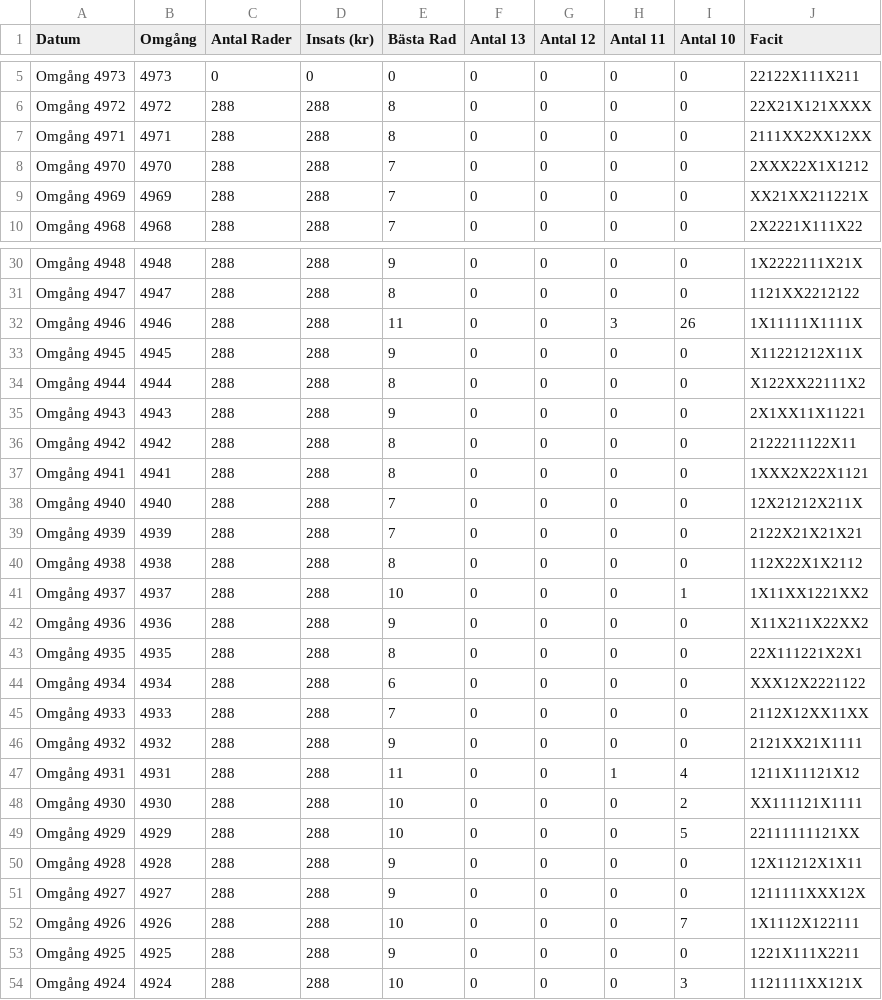
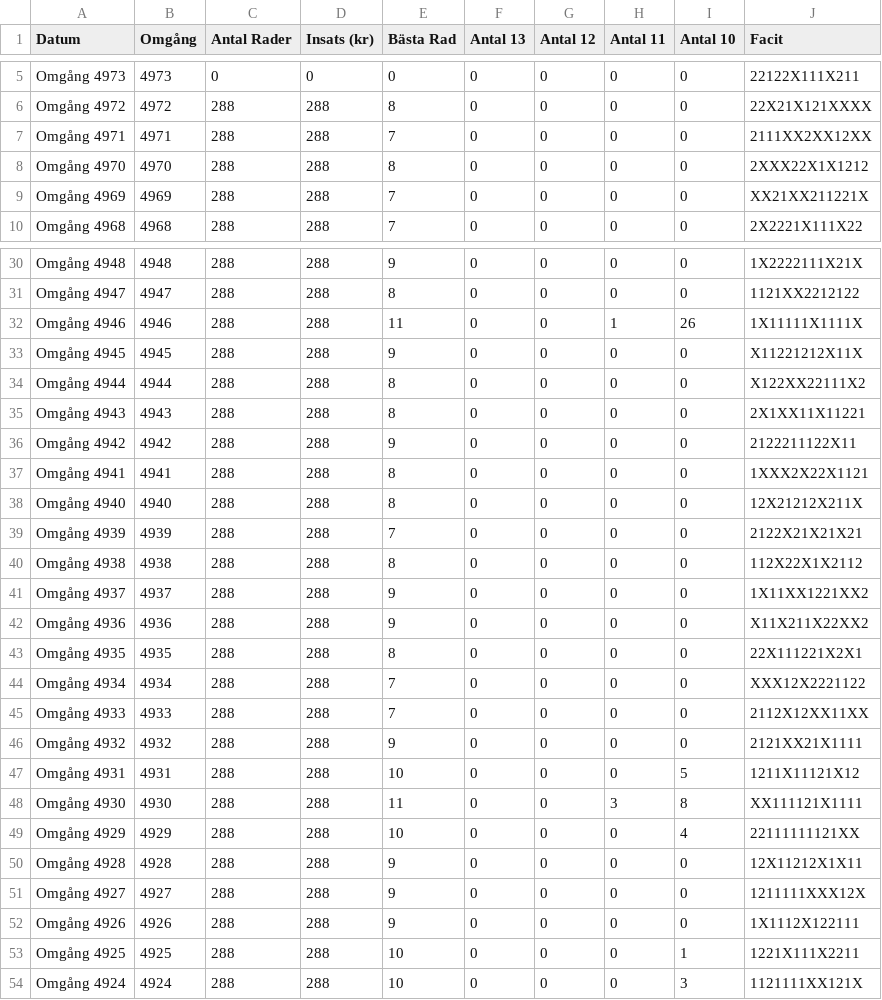
Before and after one commit to bjorndalman/website, a CSV file: data/stryktipset_history_challenger.csv, drawn as a sheet; only a part is shown, gaps mark what is left out; the diff covers the shown part only.

```diff
--- a/data/stryktipset_history_challenger.csv
+++ b/data/stryktipset_history_challenger.csv
@@ -6,4 +6,4 @@ Omgång 4973,4973,0,0,0,0,0,0,0,22122X111X211
 Omgång 4972,4972,288,288,8,0,0,0,0,22X21X121XXXX
-Omgång 4971,4971,288,288,8,0,0,0,0,2111XX2XX12XX
-Omgång 4970,4970,288,288,7,0,0,0,0,2XXX22X1X1212
+Omgång 4971,4971,288,288,7,0,0,0,0,2111XX2XX12XX
+Omgång 4970,4970,288,288,8,0,0,0,0,2XXX22X1X1212
 Omgång 4969,4969,288,288,7,0,0,0,0,XX21XX211221X
@@ -31,24 +31,24 @@ Omgång 4948,4948,288,288,9,0,0,0,0,1X2222111X21X
 Omgång 4947,4947,288,288,8,0,0,0,0,1121XX2212122
-Omgång 4946,4946,288,288,11,0,0,3,26,1X11111X1111X
+Omgång 4946,4946,288,288,11,0,0,1,26,1X11111X1111X
 Omgång 4945,4945,288,288,9,0,0,0,0,X11221212X11X
 Omgång 4944,4944,288,288,8,0,0,0,0,X122XX22111X2
-Omgång 4943,4943,288,288,9,0,0,0,0,2X1XX11X11221
-Omgång 4942,4942,288,288,8,0,0,0,0,2122211122X11
+Omgång 4943,4943,288,288,8,0,0,0,0,2X1XX11X11221
+Omgång 4942,4942,288,288,9,0,0,0,0,2122211122X11
 Omgång 4941,4941,288,288,8,0,0,0,0,1XXX2X22X1121
-Omgång 4940,4940,288,288,7,0,0,0,0,12X21212X211X
+Omgång 4940,4940,288,288,8,0,0,0,0,12X21212X211X
 Omgång 4939,4939,288,288,7,0,0,0,0,2122X21X21X21
 Omgång 4938,4938,288,288,8,0,0,0,0,112X22X1X2112
-Omgång 4937,4937,288,288,10,0,0,0,1,1X11XX1221XX2
+Omgång 4937,4937,288,288,9,0,0,0,0,1X11XX1221XX2
 Omgång 4936,4936,288,288,9,0,0,0,0,X11X211X22XX2
 Omgång 4935,4935,288,288,8,0,0,0,0,22X111221X2X1
-Omgång 4934,4934,288,288,6,0,0,0,0,XXX12X2221122
+Omgång 4934,4934,288,288,7,0,0,0,0,XXX12X2221122
 Omgång 4933,4933,288,288,7,0,0,0,0,2112X12XX11XX
 Omgång 4932,4932,288,288,9,0,0,0,0,2121XX21X1111
-Omgång 4931,4931,288,288,11,0,0,1,4,1211X11121X12
-Omgång 4930,4930,288,288,10,0,0,0,2,XX111121X1111
-Omgång 4929,4929,288,288,10,0,0,0,5,22111111121XX
+Omgång 4931,4931,288,288,10,0,0,0,5,1211X11121X12
+Omgång 4930,4930,288,288,11,0,0,3,8,XX111121X1111
+Omgång 4929,4929,288,288,10,0,0,0,4,22111111121XX
 Omgång 4928,4928,288,288,9,0,0,0,0,12X11212X1X11
 Omgång 4927,4927,288,288,9,0,0,0,0,1211111XXX12X
-Omgång 4926,4926,288,288,10,0,0,0,7,1X1112X122111
-Omgång 4925,4925,288,288,9,0,0,0,0,1221X111X2211
+Omgång 4926,4926,288,288,9,0,0,0,0,1X1112X122111
+Omgång 4925,4925,288,288,10,0,0,0,1,1221X111X2211
 Omgång 4924,4924,288,288,10,0,0,0,3,1121111XX121X
```
Also changed, not shown: 7 edited cells elsewhere in this file.
